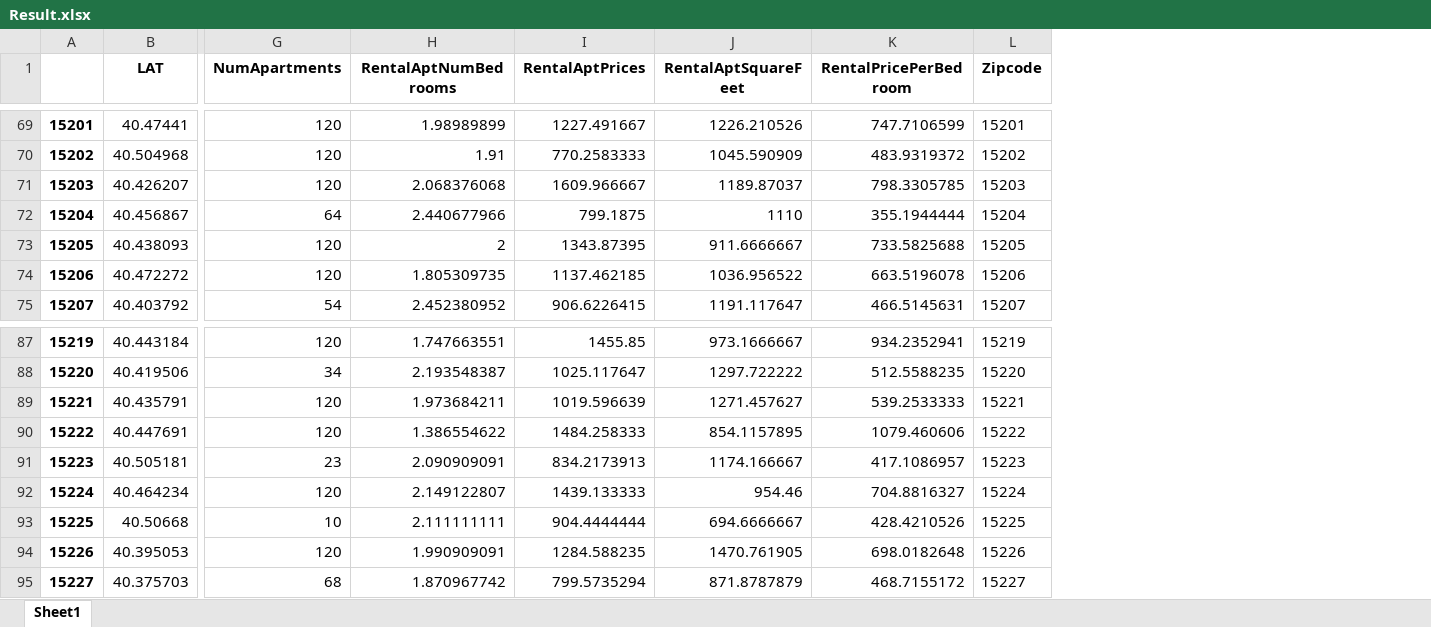
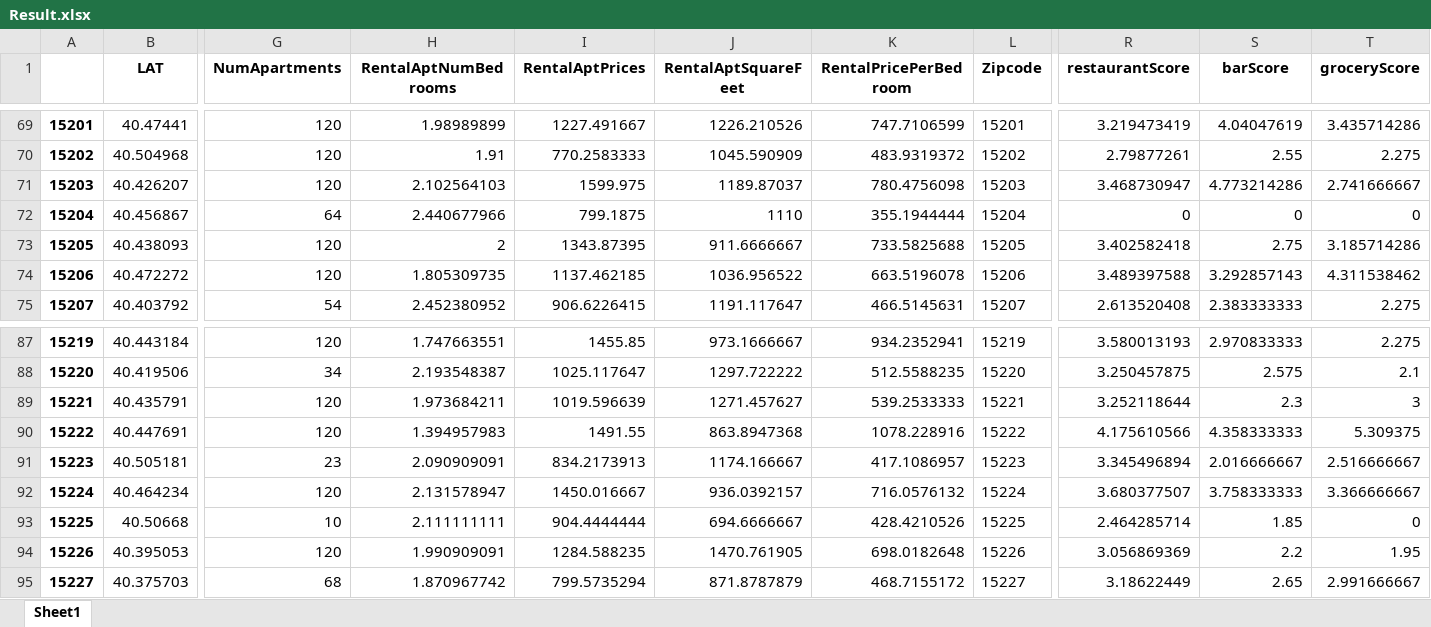
Before and after one commit to Ajcaico/Homi_DFP, an Excel workbook: Result.xlsx, sheet Sheet1, drawn as a sheet; only a part is shown, gaps mark what is left out; values as stored, in another font and other column widths than the file's, no borders; the diff covers the shown part only; the diff names each change by its address in the sheet, - before the commit and + after, or states it on an @@ line.

```diff
--- a/Result.xlsx (sheet Sheet1)
+++ b/Result.xlsx (sheet Sheet1)
+column R (restaurantScore), rows 69-75: 3.219473419 | 2.79877261 | 3.468730947 | 0 | 3.402582418 | 3.489397588 | 2.613520408; rows 87-95: 3.580013193 | 3.250457875 | 3.252118644 | 4.175610566 | 3.345496894 | 3.680377507 | 2.464285714 | 3.056869369 | 3.18622449
+column S (barScore), rows 69-75: 4.04047619 | 2.55 | 4.773214286 | 0 | 2.75 | 3.292857143 | 2.383333333; rows 87-95: 2.970833333 | 2.575 | 2.3 | 4.358333333 | 2.016666667 | 3.758333333 | 1.85 | 2.2 | 2.65
+column T (groceryScore), rows 69-75: 3.435714286 | 2.275 | 2.741666667 | 0 | 3.185714286 | 4.311538462 | 2.275; rows 87-95: 2.275 | 2.1 | 3 | 5.309375 | 2.516666667 | 3.366666667 | 0 | 1.95 | 2.991666667
-H71 (RentalAptNumBedrooms): 2.068376068
+H71 (RentalAptNumBedrooms): 2.102564103
-I71 (RentalAptPrices): 1609.966667
+I71 (RentalAptPrices): 1599.975
-K71 (RentalPricePerBedroom): 798.3305785
+K71 (RentalPricePerBedroom): 780.4756098
-H90 (RentalAptNumBedrooms): 1.386554622
+H90 (RentalAptNumBedrooms): 1.394957983
-I90 (RentalAptPrices): 1484.258333
+I90 (RentalAptPrices): 1491.55
-J90 (RentalAptSquareFeet): 854.1157895
+J90 (RentalAptSquareFeet): 863.8947368
-K90 (RentalPricePerBedroom): 1079.460606
+K90 (RentalPricePerBedroom): 1078.228916
-H92 (RentalAptNumBedrooms): 2.149122807
+H92 (RentalAptNumBedrooms): 2.131578947
-I92 (RentalAptPrices): 1439.133333
+I92 (RentalAptPrices): 1450.016667
-J92 (RentalAptSquareFeet): 954.46
+J92 (RentalAptSquareFeet): 936.0392157
-K92 (RentalPricePerBedroom): 704.8816327
+K92 (RentalPricePerBedroom): 716.0576132
```
Also changed, not shown: 21 edited cells elsewhere in this sheet, AggregateCraigslistData.xlsx, 4 other files.
